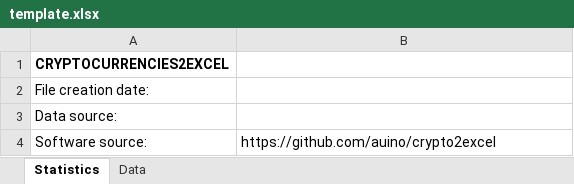
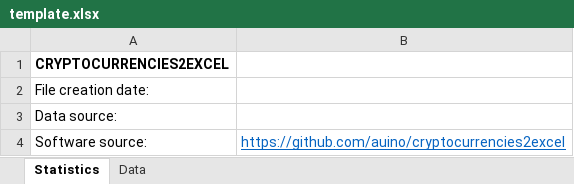
Before and after one commit to auino/cryptocurrencies2excel, an Excel workbook: template.xlsx, sheet Statistics, drawn as a sheet; values as stored, in another font and other column widths than the file's, no borders; the diff names each change by its address in the sheet, - before the commit and + after, or states it on an @@ line.

Commit message:
Minor fix on template

```diff
--- a/template.xlsx (sheet Statistics)
+++ b/template.xlsx (sheet Statistics)
-B4: https://github.com/auino/crypto2excel
+B4: https://github.com/auino/cryptocurrencies2excel
@@ B4 underline: off → on, text colour: black → #0563C1 @@
```
